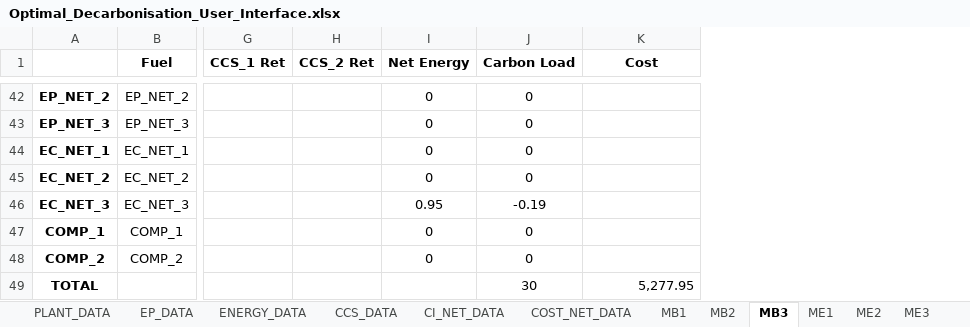
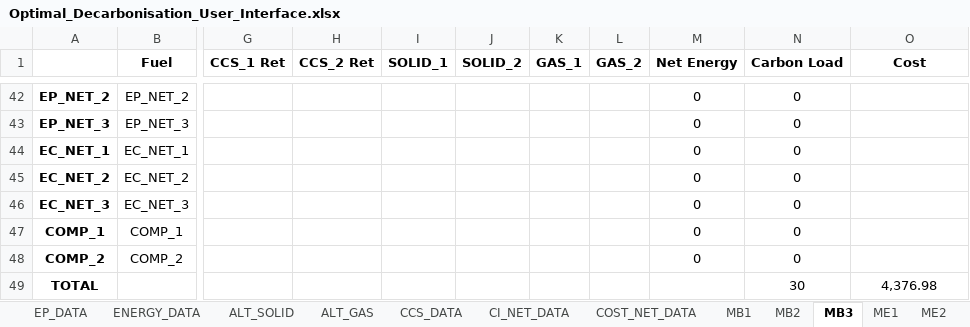
Before and after one commit to mchlshort/DECO2, an Excel workbook: Optimal_Decarbonisation_User_Interface.xlsx, sheet MB3, drawn as a sheet; only a part is shown, gaps mark what is left out; values as stored, in another font and other column widths than the file's, no borders; addresses are those after the commit; the diff covers the shown part only; the diff names each change by its address in the sheet, - before the commit and + after, or states it on an @@ line.

Commit message:
Updated files
Updated files now incorporate fuel substitution and period dependent cost.

```diff
--- a/Optimal_Decarbonisation_User_Interface.xlsx (sheet MB3)
+++ b/Optimal_Decarbonisation_User_Interface.xlsx (sheet MB3)
+sheet tab: ALT_SOLID
+sheet tab: ALT_GAS
+column I (SOLID_1), empty
+column J (SOLID_2), empty
+column K (GAS_1), empty
+column L (GAS_2), empty
-M46 (Net Energy): 0.95
+M46 (Net Energy): 0
-N46 (Carbon Load): -0.19
+N46 (Carbon Load): 0
-O49 (Cost): 5,277.95
+O49 (Cost): 4,376.98
-O49 alignment: right
+O49 alignment: center
```
Also changed, not shown: 62 edited cells elsewhere in this sheet, sheet ME1, sheet MB2, sheet ME2, sheet MB1, sheet ME3, sheet ENERGY_DATA, 3 more sheets, 2 other files.
